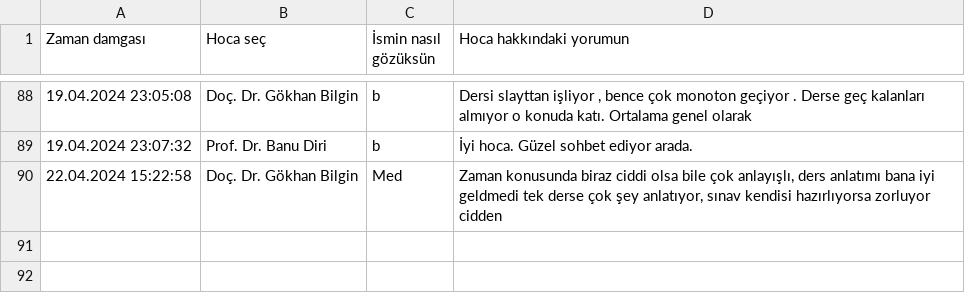
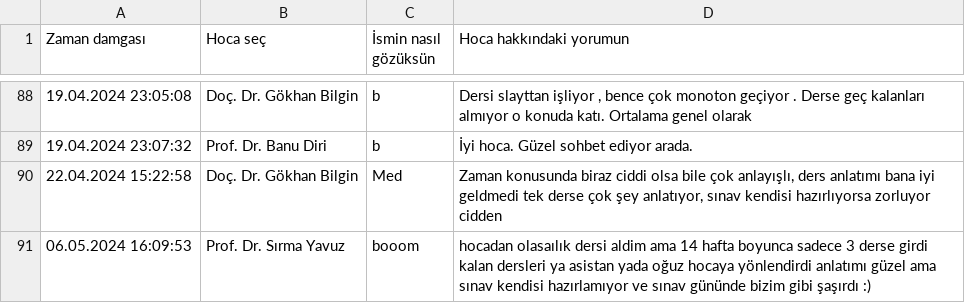
Before and after one commit to baselkelziye/YTU_Bilgisayar_Muhendisligi_Arsiv, a CSV file: readme_olustur/HOCALAR_YORUMLARI_DOSYASI.csv, drawn as a sheet; only a part is shown, gaps mark what is left out; the diff names each change by its address in the sheet, - before the commit and + after, or states it on an @@ line.

Commit message:
rutin readme güncellemesi

```diff
--- a/readme_olustur/HOCALAR_YORUMLARI_DOSYASI.csv
+++ b/readme_olustur/HOCALAR_YORUMLARI_DOSYASI.csv
+row 91: 06.05.2024 16:09:53 | Prof. Dr. Sırma Yavuz | booom | hocadan olasaılık dersi aldim ama 14 hafta boyunca sadece 3 derse girdi kalan dersleri ya asistan yada oğuz hocaya yönlendirdi anlatımı güzel ama sınav kendisi hazırlamıyor ve sınav gününde bizim gibi şaşırdı :)
```
Also changed, not shown: readme_olustur/DERSLER_YILDIZLARI_DOSYASI.csv, 7 other files.
